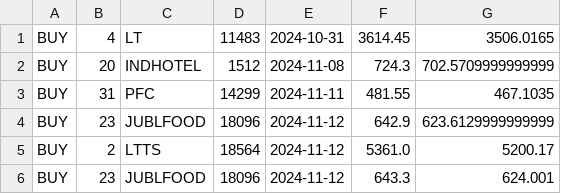
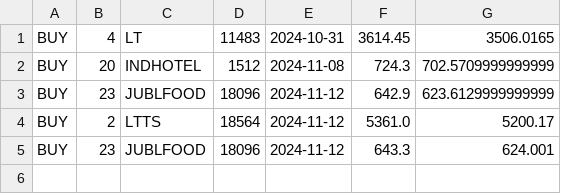
Before and after one commit to Surya86899/AngelOne, a CSV file: investment.csv, drawn as a sheet; the diff names each change by its address in the sheet, - before the commit and + after, or states it on an @@ line.

```diff
--- a/investment.csv
+++ b/investment.csv
-row 3: BUY | 31 | PFC | 14299 | 2024-11-11 | 481.55 | 467.1035
```
